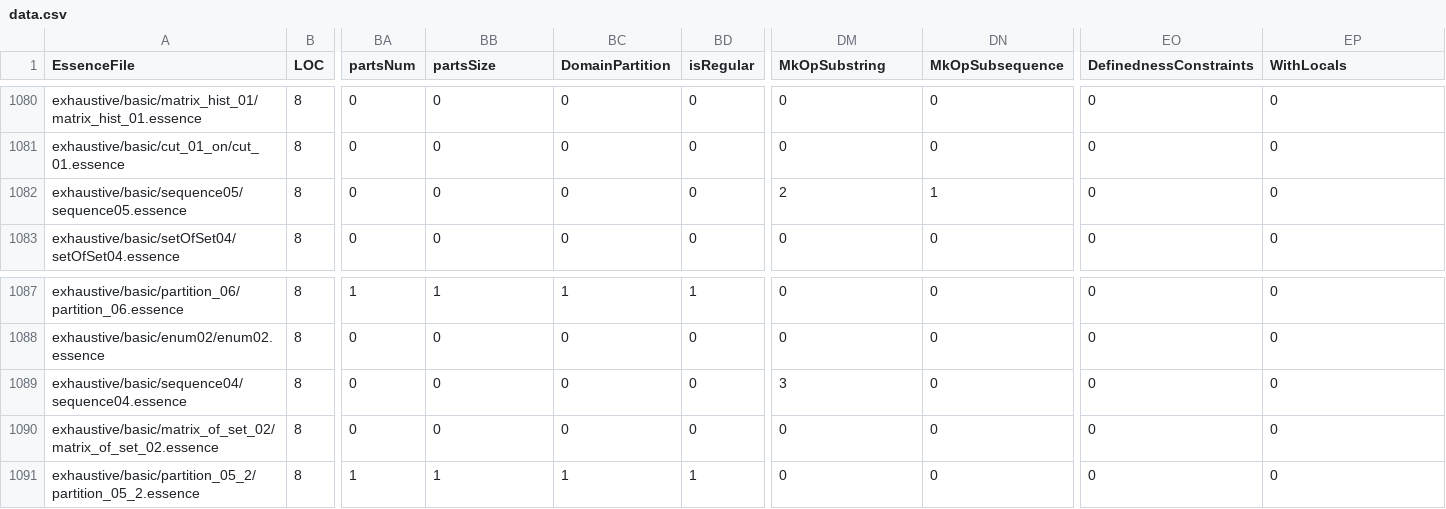
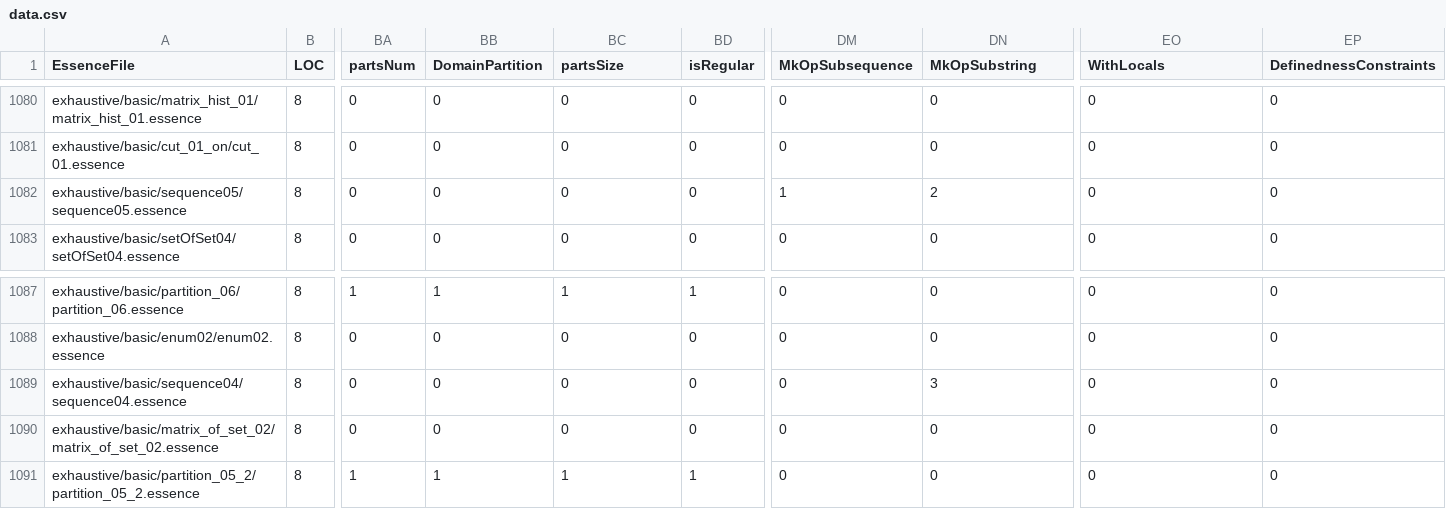
Before and after one commit to TAswan/conjure-oxide, a CSV file: tools/essence-feature-usage-stats/data.csv, drawn as a sheet; only a part is shown, gaps mark what is left out; the diff covers the shown part only; the diff names each change by its address in the sheet, - before the commit and + after, or states it on an @@ line.

```diff
--- a/tools/essence-feature-usage-stats/data.csv
+++ b/tools/essence-feature-usage-stats/data.csv
-BB1: partsSize
+BB1: DomainPartition
-BC1: DomainPartition
+BC1: partsSize
-DM1: MkOpSubstring
+DM1: MkOpSubsequence
-DN1: MkOpSubsequence
+DN1: MkOpSubstring
-EO1: DefinednessConstraints
+EO1: WithLocals
-EP1: WithLocals
+EP1: DefinednessConstraints
-DM1082 (MkOpSubsequence): 2
+DM1082 (MkOpSubsequence): 1
-DN1082 (MkOpSubstring): 1
+DN1082 (MkOpSubstring): 2
-DM1089 (MkOpSubsequence): 3
+DM1089 (MkOpSubsequence): 0
-DN1089 (MkOpSubstring): 0
+DN1089 (MkOpSubstring): 3
```
Also changed, not shown: 16 edited cells elsewhere in this file, 1 other file.
